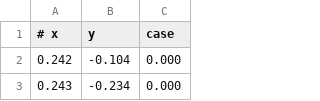
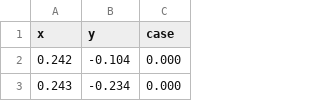
Before and after one commit to nikopj/SummerML, a CSV file: Day2/lab_stats.csv, drawn as a sheet; only a part is shown.

Commit message:
Update lab_stats.csv

```diff
--- a/Day2/lab_stats.csv
+++ b/Day2/lab_stats.csv
@@ -1,2 +1,2 @@
-# x,y,case
+x,y,case
 0.242,-0.104,0.000
```
